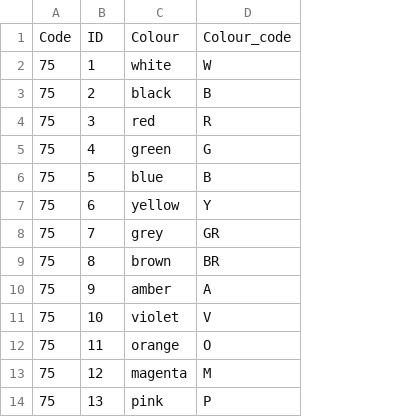
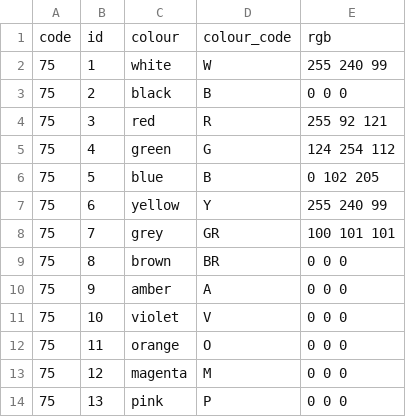
Before and after one commit to LarsSchy/SMAC-M, a CSV file: chart-installation/data_files_conversion/shp_s57data/colour_code.csv, drawn as a sheet; removed rows and columns are numbered as before the commit, all else as after; the diff names each change by its address in the sheet, - before the commit and + after, or states it on an @@ line.

```diff
--- a/chart-installation/data_files_conversion/shp_s57data/colour_code.csv
+++ b/chart-installation/data_files_conversion/shp_s57data/colour_code.csv
+column E, rows 2-14: 255 240 99 | 0 0 0 | 255 92 121 | 124 254 112 | 0 102 205 | 255 240 99 | 100 101 101 | 0 0 0 | 0 0 0 | 0 0 0 | 0 0 0 | 0 0 0 | 0 0 0
-row 1: Code | ID | Colour | Colour_code
+row 1: code | id | colour | colour_code | rgb
```
Also changed, not shown: 3 other files.
